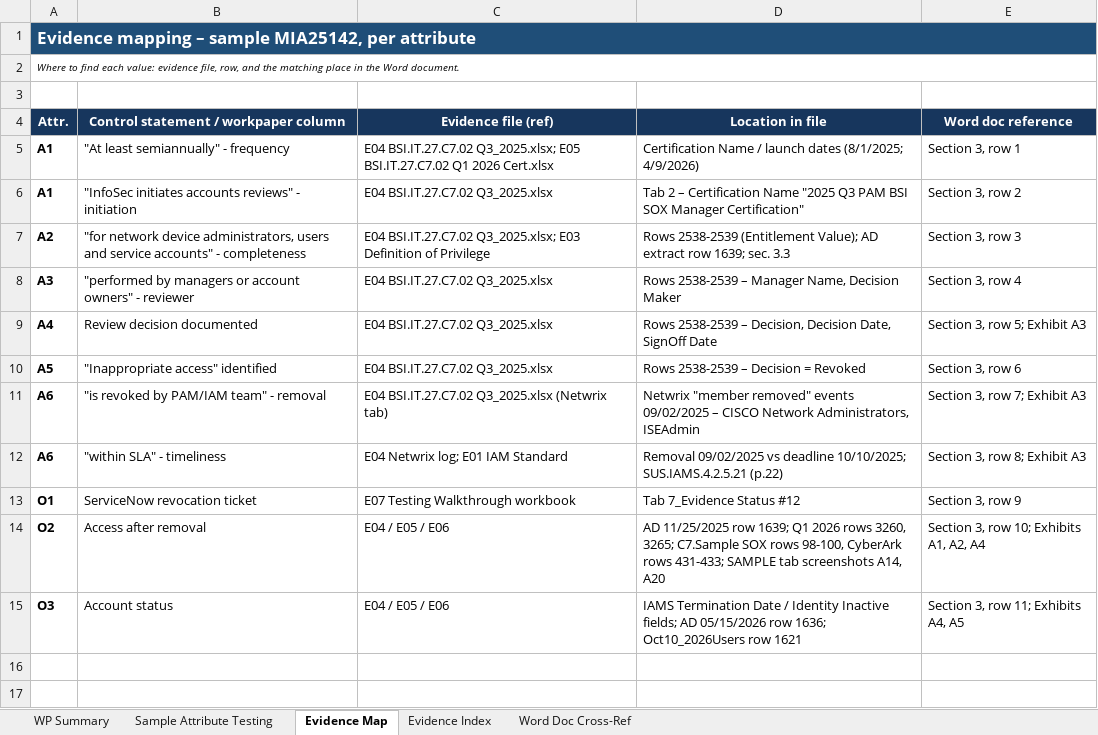
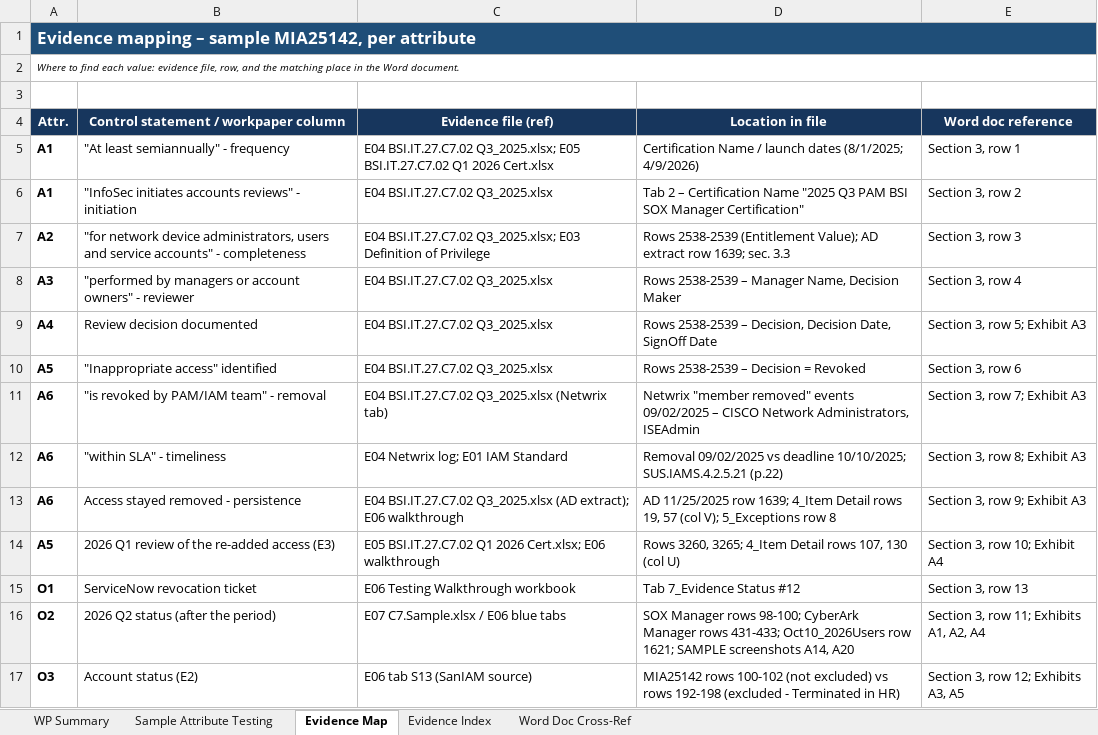
Before and after one commit to edwardfive-prog/Control-Testing-, an Excel workbook: BSI.IT.27.C7_Sample_of_1_MIA25142_Workpaper.xlsx, sheet Evidence Map, drawn as a sheet; values as stored, in another font and other column widths than the file's, no borders; removed rows and columns are numbered as before the commit, all else as after; the diff names each change by its address in the sheet, - before the commit and + after, or states it on an @@ line.

```diff
--- a/BSI.IT.27.C7_Sample_of_1_MIA25142_Workpaper.xlsx (sheet Evidence Map)
+++ b/BSI.IT.27.C7_Sample_of_1_MIA25142_Workpaper.xlsx (sheet Evidence Map)
+row 13: A6 | Access stayed removed - persistence | E04 BSI.IT.27.C7.02 Q3_2025.xlsx (AD extract); E06 walkthrough | AD 11/25/2025 row 1639; 4_Item Detail rows 19, 57 (col V); 5_Exceptions row 8 | Section 3, row 9; Exhibit A3
+row 14: A5 | 2026 Q1 review of the re-added access (E3) | E05 BSI.IT.27.C7.02 Q1 2026 Cert.xlsx; E06 walkthrough | Rows 3260, 3265; 4_Item Detail rows 107, 130 (col U) | Section 3, row 10; Exhibit A4
-C15 (Evidence file (ref)): E07 Testing Walkthrough workbook
+C15 (Evidence file (ref)): E06 Testing Walkthrough workbook
-E15 (Word doc reference): Section 3, row 9
+E15 (Word doc reference): Section 3, row 13
-row 14: O2 | Access after removal | E04 / E05 / E06 | AD 11/25/2025 row 1639; Q1 2026 rows 3260, 3265; C7.Sample SOX rows 98-100, CyberArk rows 431-433; SAMPLE tab screenshots A14, A20 | Section 3, row 10; Exhibits A1, A2, A4
-row 15: O3 | Account status | E04 / E05 / E06 | IAMS Termination Date / Identity Inactive fields; AD 05/15/2026 row 1636; Oct10_2026Users row 1621 | Section 3, row 11; Exhibits A4, A5
+row 16: O2 | 2026 Q2 status (after the period) | E07 C7.Sample.xlsx / E06 blue tabs | SOX Manager rows 98-100; CyberArk Manager rows 431-433; Oct10_2026Users row 1621; SAMPLE screenshots A14, A20 | Section 3, row 11; Exhibits A1, A2, A4
+row 17: O3 | Account status (E2) | E06 tab S13 (SanIAM source) | MIA25142 rows 100-102 (not excluded) vs rows 192-198 (excluded - Terminated in HR) | Section 3, row 12; Exhibits A3, A5
```
Also changed, not shown: sheet Sample Attribute Testing, sheet WP Summary, sheet Word Doc Cross-Ref, sheet Evidence Index, formulas that keep their value, 1 other file.
